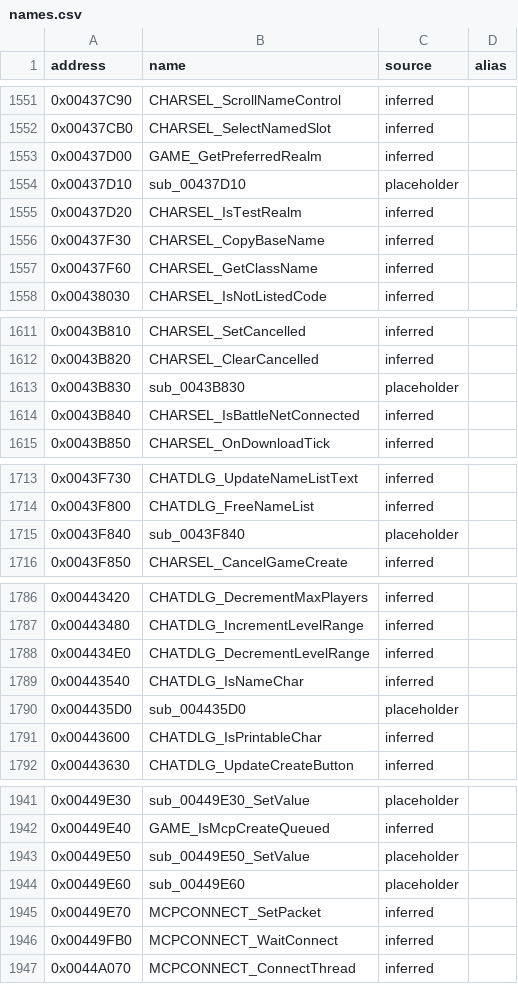
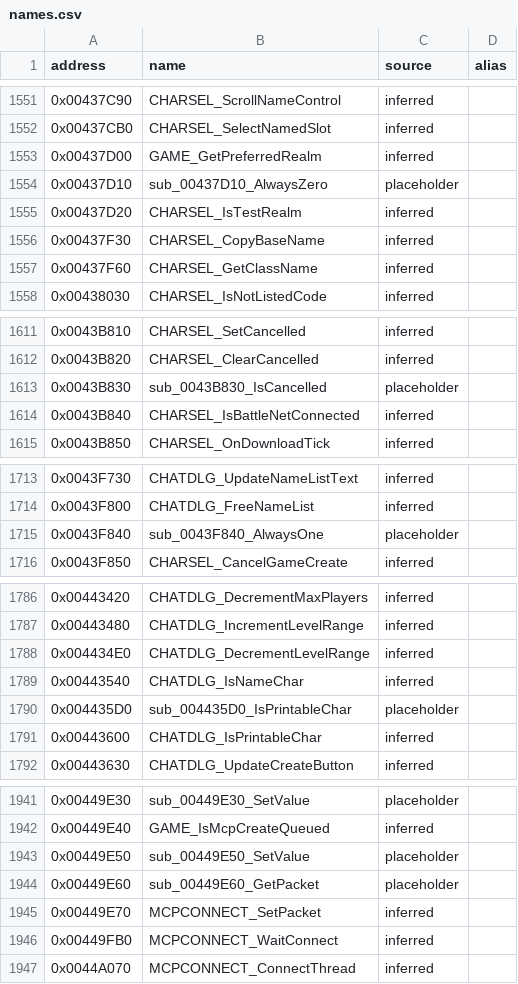
Before and after one commit to CaptainLegbreak/Iblis-Codex, a CSV file: names.csv, drawn as a sheet; only a part is shown, gaps mark what is left out; the diff covers the shown part only.

```diff
--- a/names.csv
+++ b/names.csv
@@ -1553,3 +1553,3 @@ address,name,source,alias
 0x00437D00,GAME_GetPreferredRealm,inferred,
-0x00437D10,sub_00437D10,placeholder,
+0x00437D10,sub_00437D10_AlwaysZero,placeholder,
 0x00437D20,CHARSEL_IsTestRealm,inferred,
@@ -1612,3 +1612,3 @@ address,name,source,alias
 0x0043B820,CHARSEL_ClearCancelled,inferred,
-0x0043B830,sub_0043B830,placeholder,
+0x0043B830,sub_0043B830_IsCancelled,placeholder,
 0x0043B840,CHARSEL_IsBattleNetConnected,inferred,
@@ -1714,3 +1714,3 @@ address,name,source,alias
 0x0043F800,CHATDLG_FreeNameList,inferred,
-0x0043F840,sub_0043F840,placeholder,
+0x0043F840,sub_0043F840_AlwaysOne,placeholder,
 0x0043F850,CHARSEL_CancelGameCreate,inferred,
@@ -1789,3 +1789,3 @@ address,name,source,alias
 0x00443540,CHATDLG_IsNameChar,inferred,
-0x004435D0,sub_004435D0,placeholder,
+0x004435D0,sub_004435D0_IsPrintableChar,placeholder,
 0x00443600,CHATDLG_IsPrintableChar,inferred,
@@ -1943,3 +1943,3 @@ address,name,source,alias
 0x00449E50,sub_00449E50_SetValue,placeholder,
-0x00449E60,sub_00449E60,placeholder,
+0x00449E60,sub_00449E60_GetPacket,placeholder,
 0x00449E70,MCPCONNECT_SetPacket,inferred,
```
Also changed, not shown: 15 edited cells elsewhere in this file, 17 other files.
